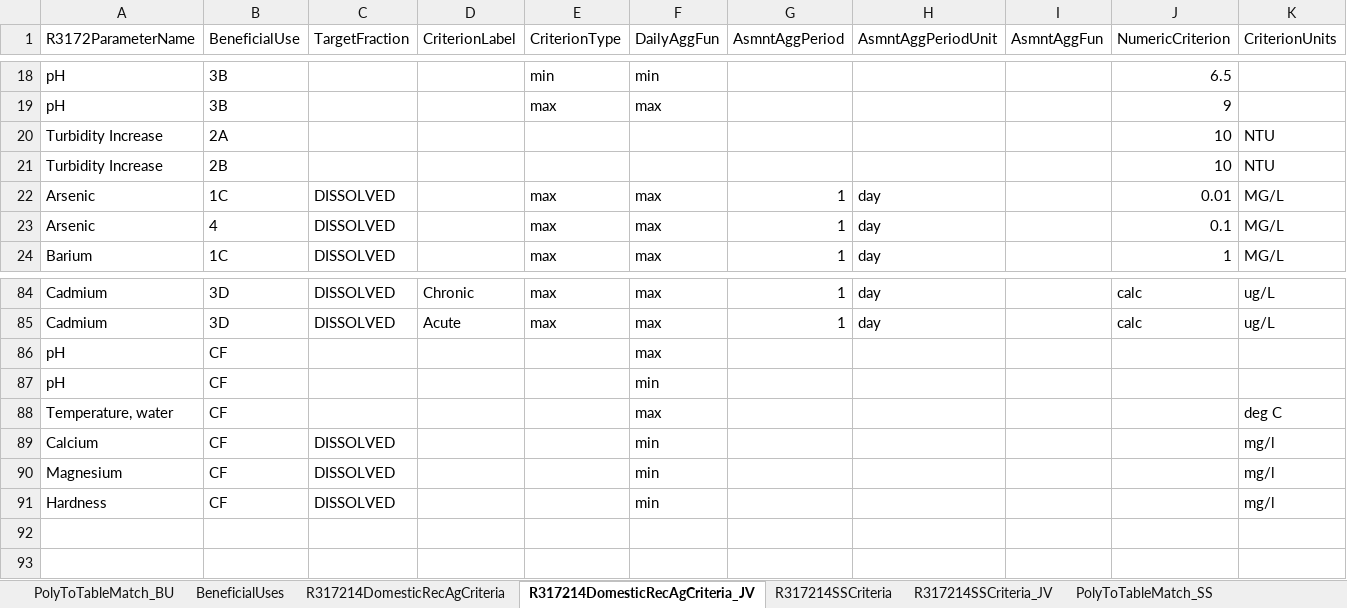
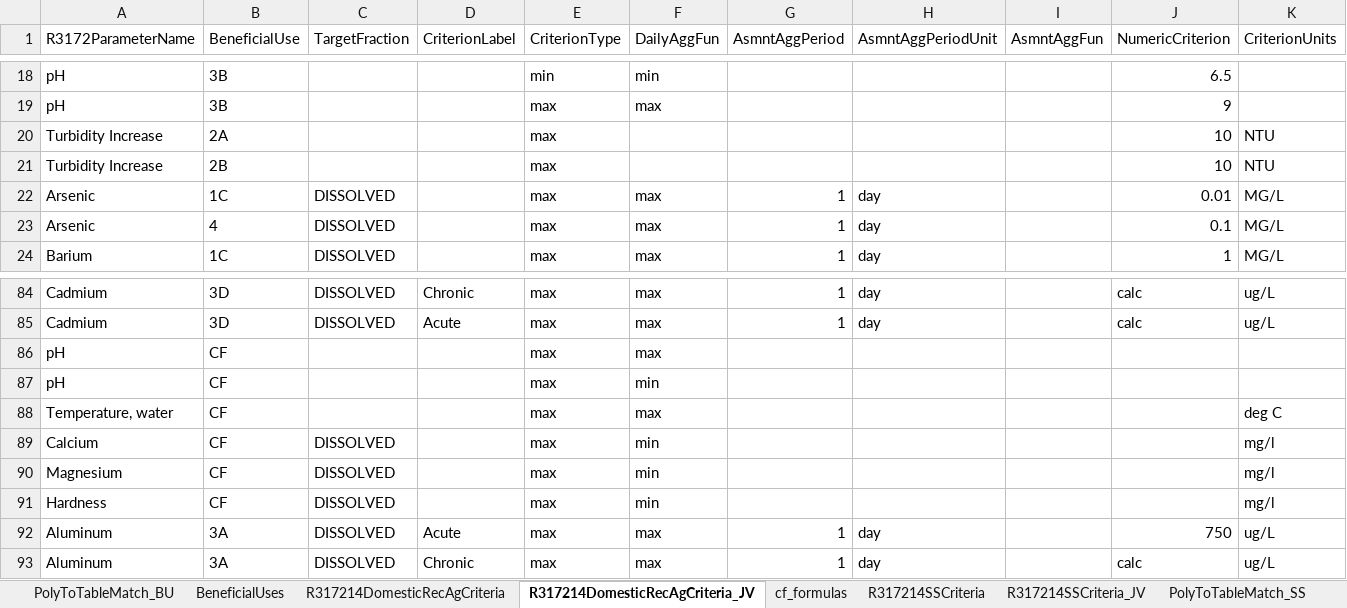
Before and after one commit to jakevl/lookup_tables, an Excel workbook: IR_uses_standards.xlsx, sheet R317214DomesticRecAgCriteria_JV, drawn as a sheet; only a part is shown, gaps mark what is left out; values as stored, in another font and other column widths than the file's, no borders; the diff names each change by its address in the sheet, - before the commit and + after, or states it on an @@ line.

```diff
--- a/IR_uses_standards.xlsx (sheet R317214DomesticRecAgCriteria_JV)
+++ b/IR_uses_standards.xlsx (sheet R317214DomesticRecAgCriteria_JV)
+sheet tab: cf_formulas
-E20:E21 (CriterionType): (empty)
+E20:E21 (CriterionType): max
-E86:E91 (CriterionType): (empty)
+E86:E91 (CriterionType): max
+row 92: Aluminum | 3A | DISSOLVED | Acute | max | max | 1 | day |  | 750 | ug/L
+row 93: Aluminum | 3A | DISSOLVED | Chronic | max | max | 1 | day |  | calc | ug/L
```
Also changed, not shown: 6 other files.
